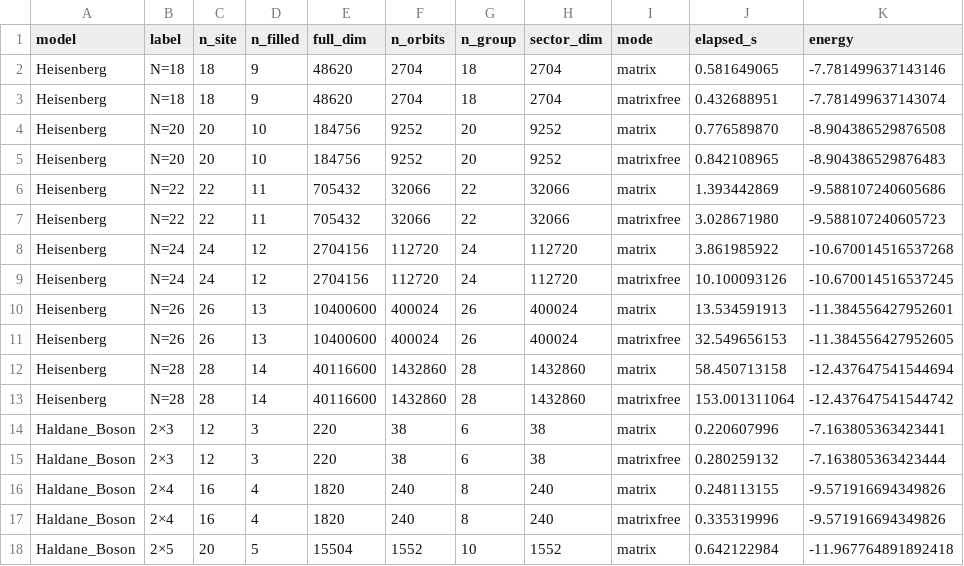
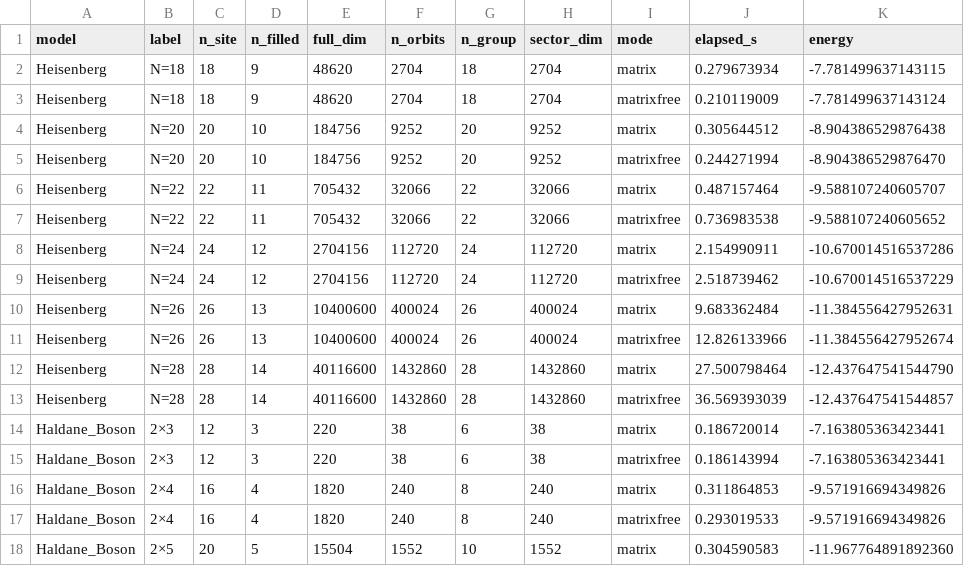
Before and after one commit to GrothendieckUniverse/RealSpace_ExactDiagonalization, a CSV file: benchmark/benchmark_data/benchmark_raw_latest.csv, drawn as a sheet; only a part is shown; the diff covers the shown part only.

```diff
--- a/benchmark/benchmark_data/benchmark_raw_latest.csv
+++ b/benchmark/benchmark_data/benchmark_raw_latest.csv
@@ -1,18 +1,18 @@
 model,label,n_site,n_filled,full_dim,n_orbits,n_group,sector_dim,mode,elapsed_s,energy
-Heisenberg,N=18,18,9,48620,2704,18,2704,matrix,0.581649065,-7.781499637143146
-Heisenberg,N=18,18,9,48620,2704,18,2704,matrixfree,0.432688951,-7.781499637143074
-Heisenberg,N=20,20,10,184756,9252,20,9252,matrix,0.776589870,-8.904386529876508
-Heisenberg,N=20,20,10,184756,9252,20,9252,matrixfree,0.842108965,-8.904386529876483
-Heisenberg,N=22,22,11,705432,32066,22,32066,matrix,1.393442869,-9.588107240605686
-Heisenberg,N=22,22,11,705432,32066,22,32066,matrixfree,3.028671980,-9.588107240605723
-Heisenberg,N=24,24,12,2704156,112720,24,112720,matrix,3.861985922,-10.670014516537268
-Heisenberg,N=24,24,12,2704156,112720,24,112720,matrixfree,10.100093126,-10.670014516537245
-Heisenberg,N=26,26,13,10400600,400024,26,400024,matrix,13.534591913,-11.384556427952601
-Heisenberg,N=26,26,13,10400600,400024,26,400024,matrixfree,32.549656153,-11.384556427952605
-Heisenberg,N=28,28,14,40116600,1432860,28,1432860,matrix,58.450713158,-12.437647541544694
-Heisenberg,N=28,28,14,40116600,1432860,28,1432860,matrixfree,153.001311064,-12.437647541544742
-Haldane_Boson,2×3,12,3,220,38,6,38,matrix,0.220607996,-7.163805363423441
-Haldane_Boson,2×3,12,3,220,38,6,38,matrixfree,0.280259132,-7.163805363423444
-Haldane_Boson,2×4,16,4,1820,240,8,240,matrix,0.248113155,-9.571916694349826
-Haldane_Boson,2×4,16,4,1820,240,8,240,matrixfree,0.335319996,-9.571916694349826
-Haldane_Boson,2×5,20,5,15504,1552,10,1552,matrix,0.642122984,-11.967764891892418
+Heisenberg,N=18,18,9,48620,2704,18,2704,matrix,0.279673934,-7.781499637143115
+Heisenberg,N=18,18,9,48620,2704,18,2704,matrixfree,0.210119009,-7.781499637143124
+Heisenberg,N=20,20,10,184756,9252,20,9252,matrix,0.305644512,-8.904386529876438
+Heisenberg,N=20,20,10,184756,9252,20,9252,matrixfree,0.244271994,-8.904386529876470
+Heisenberg,N=22,22,11,705432,32066,22,32066,matrix,0.487157464,-9.588107240605707
+Heisenberg,N=22,22,11,705432,32066,22,32066,matrixfree,0.736983538,-9.588107240605652
+Heisenberg,N=24,24,12,2704156,112720,24,112720,matrix,2.154990911,-10.670014516537286
+Heisenberg,N=24,24,12,2704156,112720,24,112720,matrixfree,2.518739462,-10.670014516537229
+Heisenberg,N=26,26,13,10400600,400024,26,400024,matrix,9.683362484,-11.384556427952631
+Heisenberg,N=26,26,13,10400600,400024,26,400024,matrixfree,12.826133966,-11.384556427952674
+Heisenberg,N=28,28,14,40116600,1432860,28,1432860,matrix,27.500798464,-12.437647541544790
+Heisenberg,N=28,28,14,40116600,1432860,28,1432860,matrixfree,36.569393039,-12.437647541544857
+Haldane_Boson,2×3,12,3,220,38,6,38,matrix,0.186720014,-7.163805363423441
+Haldane_Boson,2×3,12,3,220,38,6,38,matrixfree,0.186143994,-7.163805363423441
+Haldane_Boson,2×4,16,4,1820,240,8,240,matrix,0.311864853,-9.571916694349826
+Haldane_Boson,2×4,16,4,1820,240,8,240,matrixfree,0.293019533,-9.571916694349826
+Haldane_Boson,2×5,20,5,15504,1552,10,1552,matrix,0.304590583,-11.967764891892360
```
Also changed, not shown: 35 edited cells elsewhere in this file, 42 other files.
